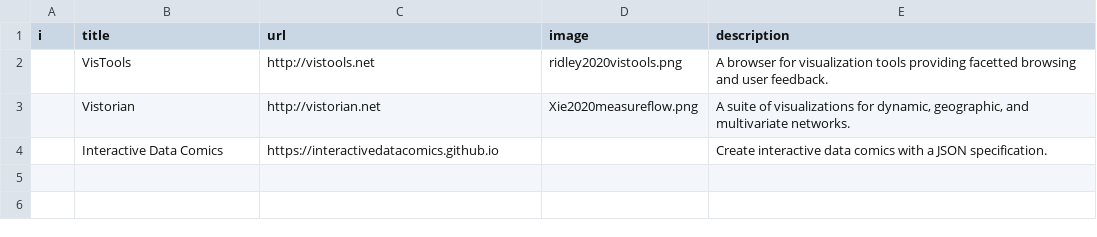
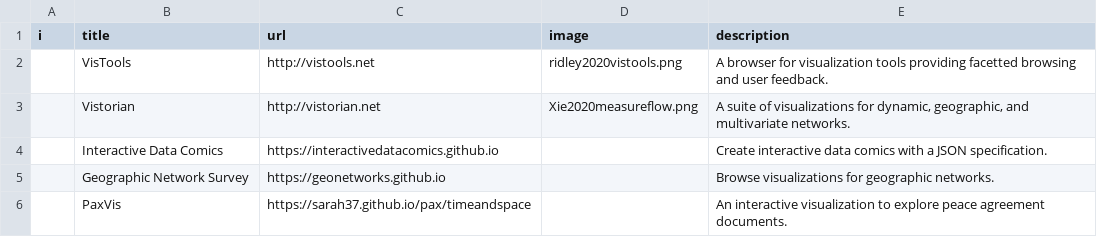
Before and after one commit to visualinteractivedata/visualinteractivedata.github.io, a CSV file: _data/tools.csv, drawn as a sheet.

Commit message:
Update tools.csv

```diff
--- a/_data/tools.csv
+++ b/_data/tools.csv
@@ -4 +4,3 @@ i,title, url, image, description
 ,Interactive Data Comics, https://interactivedatacomics.github.io, , "Create interactive data comics with a JSON specification."
+,Geographic Network Survey, https://geonetworks.github.io,, "Browse visualizations for geographic networks."
+,PaxVis, https://sarah37.github.io/pax/timeandspace,,An interactive visualization to explore peace agreement documents.
```
